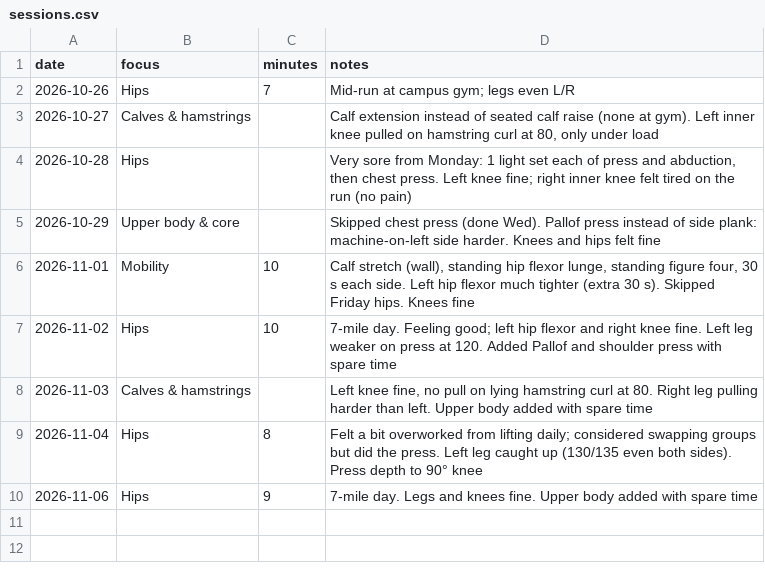
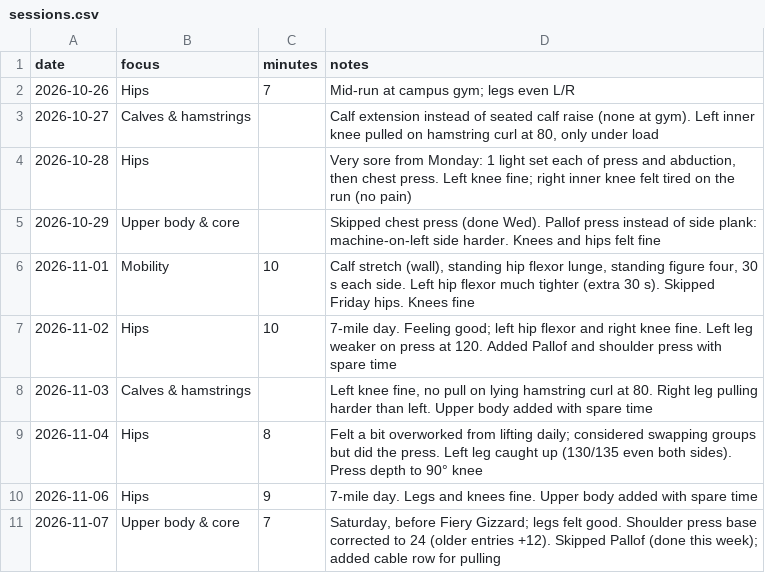
Before and after one commit to JesseTNRoberts/liftlog, a CSV file: data/sessions.csv, drawn as a sheet.

```diff
--- a/data/sessions.csv
+++ b/data/sessions.csv
@@ -10 +10,2 @@ date,focus,minutes,notes
 2026-11-06,Hips,9,"7-mile day. Legs and knees fine. Upper body added with spare time"
+2026-11-07,Upper body & core,7,"Saturday, before Fiery Gizzard; legs felt good. Shoulder press base corrected to 24 (older entries +12). Skipped Pallof (done this week); added cable row for pulling"
```
Also changed, not shown: data/lifts.csv, 2 other files.
